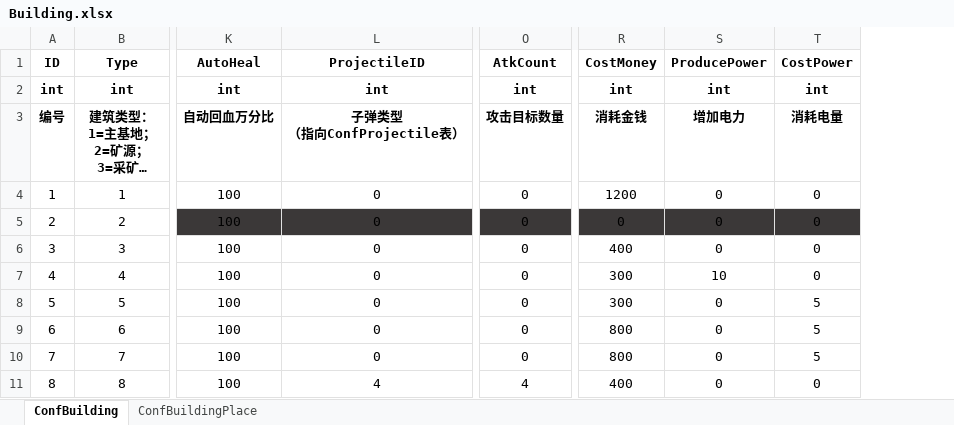
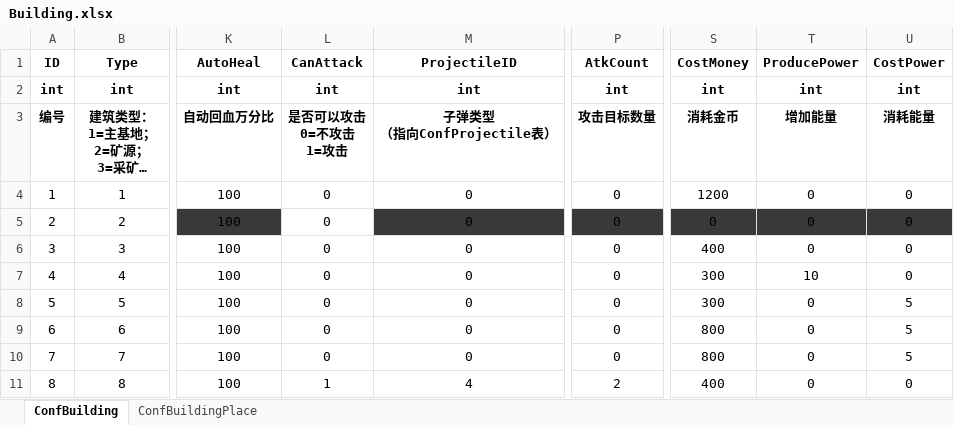
Before and after one commit to ZiglerOllydbg/ra2, an Excel workbook: config/excel/Building.xlsx, sheet ConfBuilding, drawn as a sheet; only a part is shown, gaps mark what is left out; long unchanged cells end in …; values as stored, in another font and other column widths than the file's, no borders; addresses are those after the commit; ↵ is a line break in a cell; the diff names each change by its address in the sheet, - before the commit and + after, or states it on an @@ line.

```diff
--- a/config/excel/Building.xlsx (sheet ConfBuilding)
+++ b/config/excel/Building.xlsx (sheet ConfBuilding)
+column L (CanAttack), rows 2-11: int | 是否可以攻击 ↵ 0=不攻击 ↵ 1=攻击 | 0 | 0 | 0 | 0 | 0 | 0 | 0 | 1
-S3 (CostMoney): 消耗金钱
+S3 (CostMoney): 消耗金币
-T3 (ProducePower): 增加电力
+T3 (ProducePower): 增加能量
-U3 (CostPower): 消耗电量
+U3 (CostPower): 消耗能量
-P11 (AtkCount): 4
+P11 (AtkCount): 2
```
Also changed, not shown: config/excel/Camp.xlsx, config/excel/Unit.xlsx, 20 other files.
